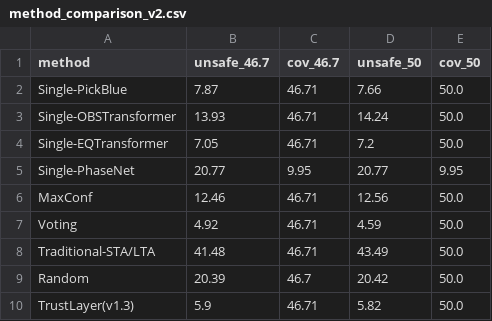
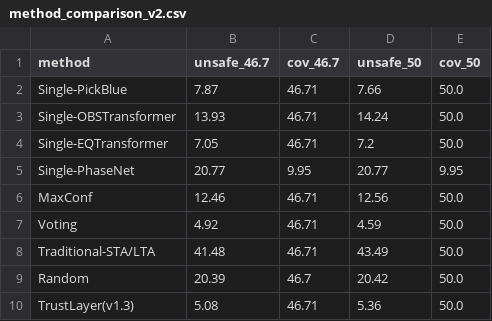
Before and after one commit to Robin-060/AIGOproject, a CSV file: results/method_comparison_v2.csv, drawn as a sheet.

```diff
--- a/results/method_comparison_v2.csv
+++ b/results/method_comparison_v2.csv
@@ -9,2 +9,2 @@ Traditional-STA/LTA,41.48,46.71,43.49,50.0
 Random,20.39,46.7,20.42,50.0
-TrustLayer(v1.3),5.9,46.71,5.82,50.0
+TrustLayer(v1.3),5.08,46.71,5.36,50.0
```
Also changed, not shown: results/equal_coverage_trust.csv, results/main_results.csv, 12 other files.
